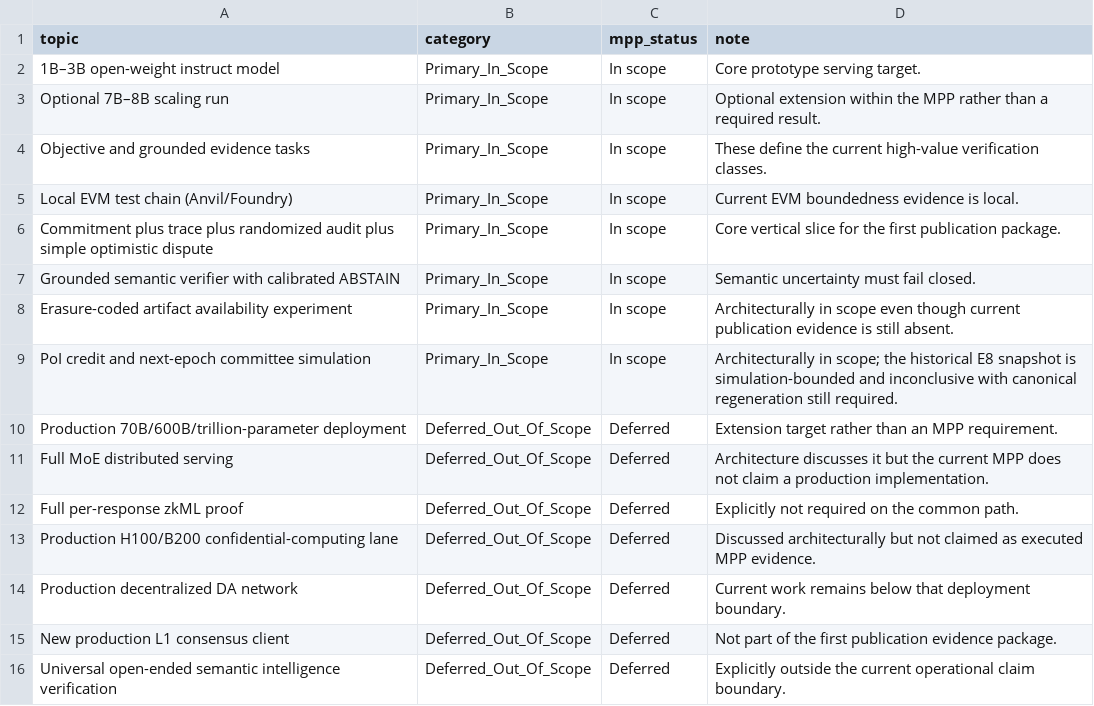
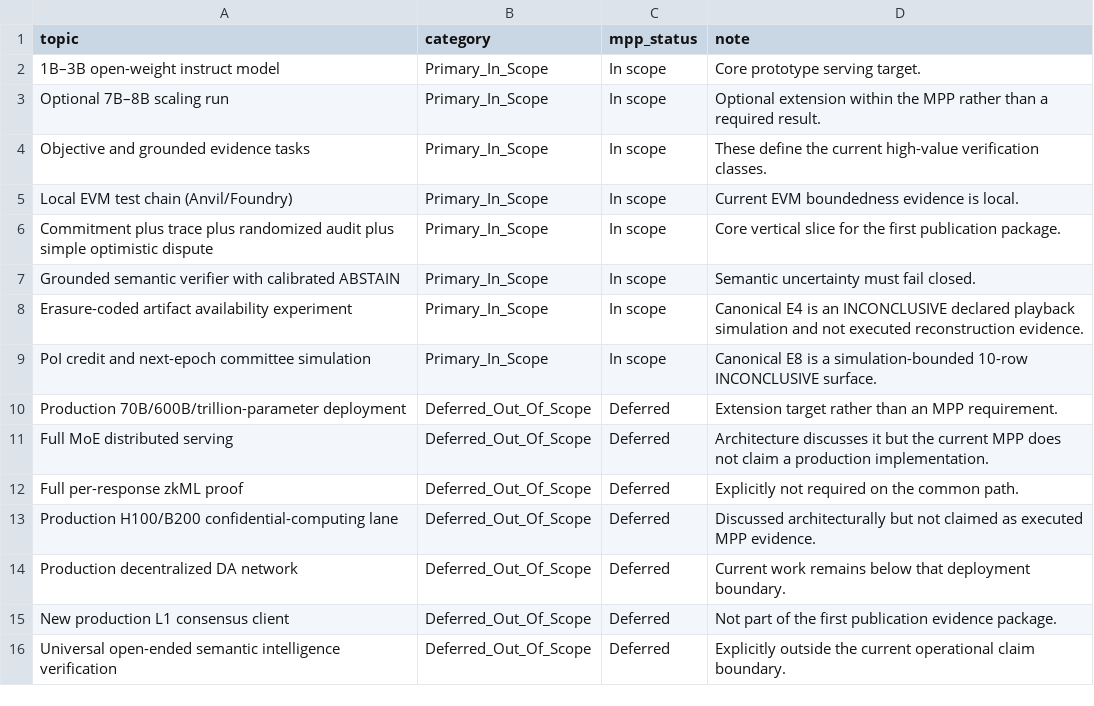
Before and after one commit to zmzubraj/PoI-mpp-publication-artifacts, a CSV file: docs/paper_artifacts/final/tables/T3_mpp_scope_and_deferred_scope.csv, drawn as a sheet.

```diff
--- a/docs/paper_artifacts/final/tables/T3_mpp_scope_and_deferred_scope.csv
+++ b/docs/paper_artifacts/final/tables/T3_mpp_scope_and_deferred_scope.csv
@@ -7,4 +7,4 @@ topic,category,mpp_status,note
 "Grounded semantic verifier with calibrated ABSTAIN",Primary_In_Scope,In scope,Semantic uncertainty must fail closed.
-"Erasure-coded artifact availability experiment",Primary_In_Scope,In scope,Architecturally in scope even though current publication evidence is still absent.
-"PoI credit and next-epoch committee simulation",Primary_In_Scope,In scope,Architecturally in scope; the historical E8 snapshot is simulation-bounded and inconclusive with canonical regeneration still required.
+"Erasure-coded artifact availability experiment",Primary_In_Scope,In scope,Canonical E4 is an INCONCLUSIVE declared playback simulation and not executed reconstruction evidence.
+"PoI credit and next-epoch committee simulation",Primary_In_Scope,In scope,Canonical E8 is a simulation-bounded 10-row INCONCLUSIVE surface.
 "Production 70B/600B/trillion-parameter deployment",Deferred_Out_Of_Scope,Deferred,Extension target rather than an MPP requirement.
```
Also changed, not shown: docs/paper_artifacts/final/tables/T2_evidence_origin_rules.csv, docs/paper_artifacts/final/tables/T5_c7_evm_boundedness_current_surface.csv, 22 other files.
